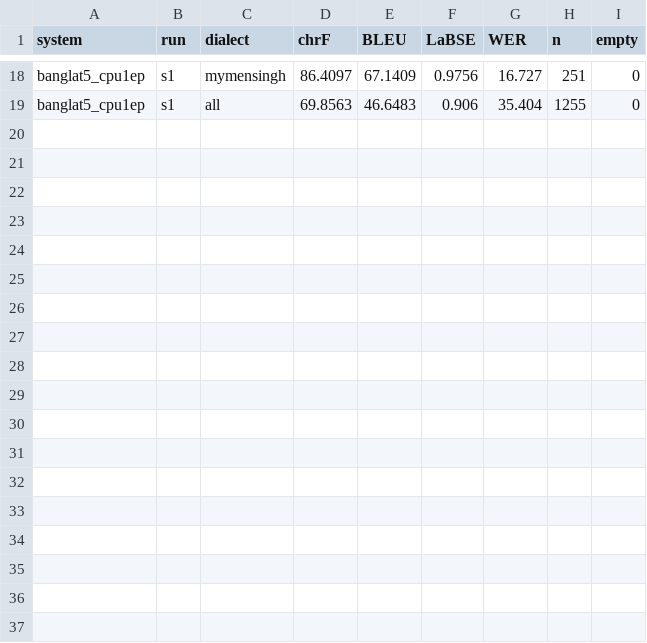
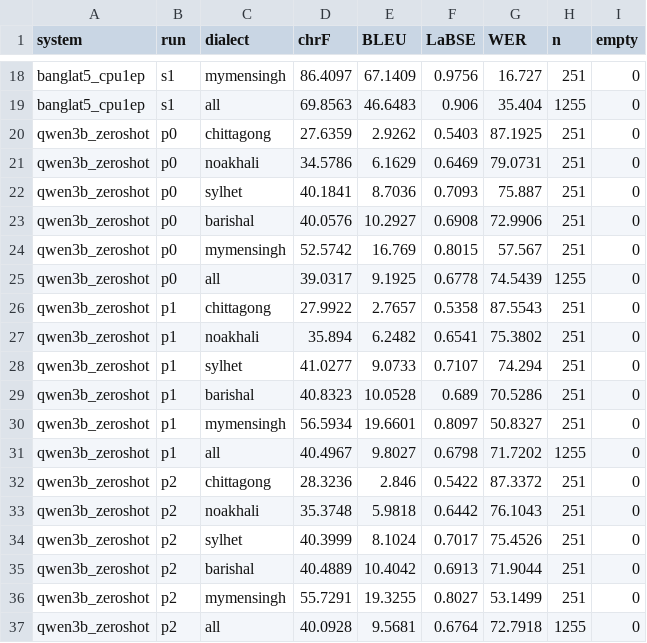
Before and after one commit to EsmeAbha/preserving-bangla-dialect, a CSV file: results/val/runs.csv, drawn as a sheet; only a part is shown, gaps mark what is left out.

Commit message:
Add Qwen2.5-3B zero-shot validation results (3 instruction paraphrases)

```diff
--- a/results/val/runs.csv
+++ b/results/val/runs.csv
@@ -19 +19,19 @@ banglat5_cpu1ep,s1,mymensingh,86.4097,67.1409,0.9756,16.727,251,0
 banglat5_cpu1ep,s1,all,69.8563,46.6483,0.906,35.404,1255,0
+qwen3b_zeroshot,p0,chittagong,27.6359,2.9262,0.5403,87.1925,251,0
+qwen3b_zeroshot,p0,noakhali,34.5786,6.1629,0.6469,79.0731,251,0
+qwen3b_zeroshot,p0,sylhet,40.1841,8.7036,0.7093,75.887,251,0
+qwen3b_zeroshot,p0,barishal,40.0576,10.2927,0.6908,72.9906,251,0
+qwen3b_zeroshot,p0,mymensingh,52.5742,16.769,0.8015,57.567,251,0
+qwen3b_zeroshot,p0,all,39.0317,9.1925,0.6778,74.5439,1255,0
+qwen3b_zeroshot,p1,chittagong,27.9922,2.7657,0.5358,87.5543,251,0
+qwen3b_zeroshot,p1,noakhali,35.894,6.2482,0.6541,75.3802,251,0
+qwen3b_zeroshot,p1,sylhet,41.0277,9.0733,0.7107,74.294,251,0
+qwen3b_zeroshot,p1,barishal,40.8323,10.0528,0.689,70.5286,251,0
+qwen3b_zeroshot,p1,mymensingh,56.5934,19.6601,0.8097,50.8327,251,0
+qwen3b_zeroshot,p1,all,40.4967,9.8027,0.6798,71.7202,1255,0
+qwen3b_zeroshot,p2,chittagong,28.3236,2.846,0.5422,87.3372,251,0
+qwen3b_zeroshot,p2,noakhali,35.3748,5.9818,0.6442,76.1043,251,0
+qwen3b_zeroshot,p2,sylhet,40.3999,8.1024,0.7017,75.4526,251,0
+qwen3b_zeroshot,p2,barishal,40.4889,10.4042,0.6913,71.9044,251,0
+qwen3b_zeroshot,p2,mymensingh,55.7291,19.3255,0.8027,53.1499,251,0
+qwen3b_zeroshot,p2,all,40.0928,9.5681,0.6764,72.7918,1255,0
```
Also changed, not shown: 5 other files.
